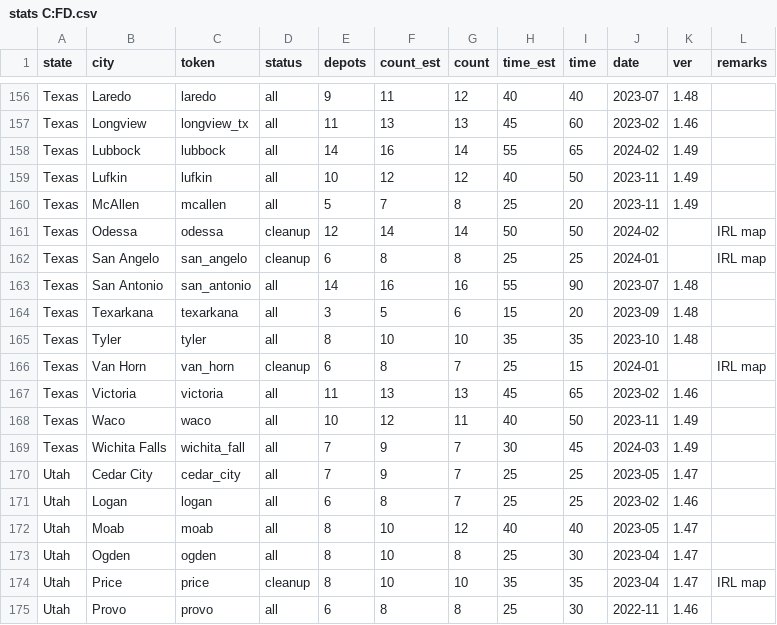
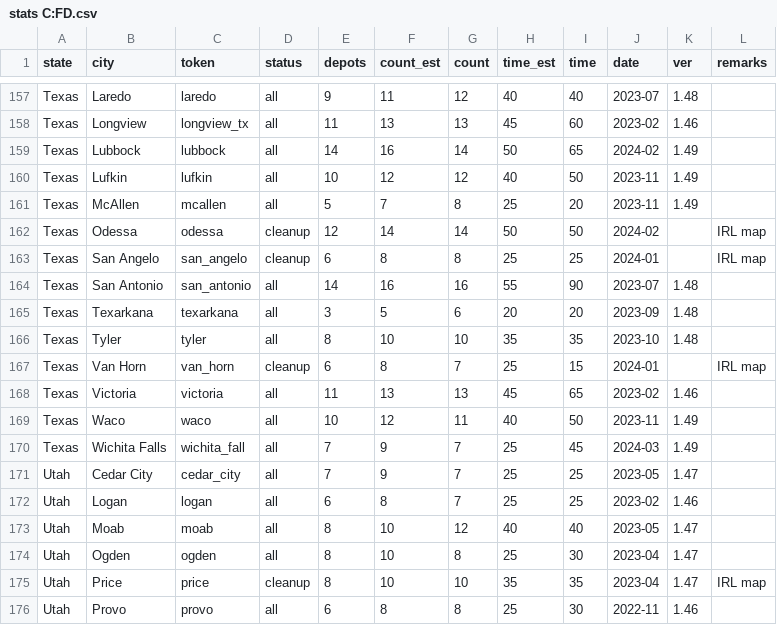
Before and after one commit to nautofon/cfd, a CSV file: stats C:FD.csv, drawn as a sheet; only a part is shown, gaps mark what is left out; the diff covers the shown part only.

```diff
--- a/stats C:FD.csv
+++ b/stats C:FD.csv
@@ -157,3 +158,3 @@ Texas,Laredo,laredo,all,9,11,12,40,40,2023-07,1.48,
 Texas,Longview,longview_tx,all,11,13,13,45,60,2023-02,1.46,
-Texas,Lubbock,lubbock,all,14,16,14,55,65,2024-02,1.49,
+Texas,Lubbock,lubbock,all,14,16,14,50,65,2024-02,1.49,
 Texas,Lufkin,lufkin,all,10,12,12,40,50,2023-11,1.49,
@@ -163,3 +164,3 @@ Texas,San Angelo,san_angelo,cleanup,6,8,8,25,25,2024-01,,IRL map
 Texas,San Antonio,san_antonio,all,14,16,16,55,90,2023-07,1.48,
-Texas,Texarkana,texarkana,all,3,5,6,15,20,2023-09,1.48,
+Texas,Texarkana,texarkana,all,3,5,6,20,20,2023-09,1.48,
 Texas,Tyler,tyler,all,8,10,10,35,35,2023-10,1.48,
@@ -168,3 +169,3 @@ Texas,Victoria,victoria,all,11,13,13,45,65,2023-02,1.46,
 Texas,Waco,waco,all,10,12,11,40,50,2023-11,1.49,
-Texas,Wichita Falls,wichita_fall,all,7,9,7,30,45,2024-03,1.49,
+Texas,Wichita Falls,wichita_fall,all,7,9,7,25,45,2024-03,1.49,
 Utah,Cedar City,cedar_city,all,7,9,7,25,25,2023-05,1.47,
```
Also changed, not shown: 2 added rows, 1 removed row and 41 edited cells elsewhere in this file, 1 other file.
